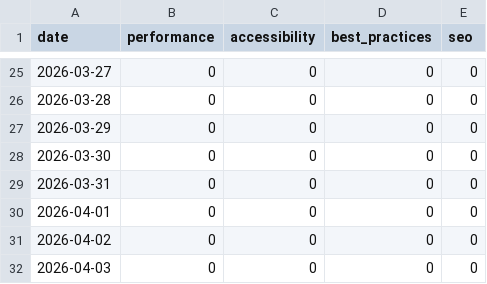
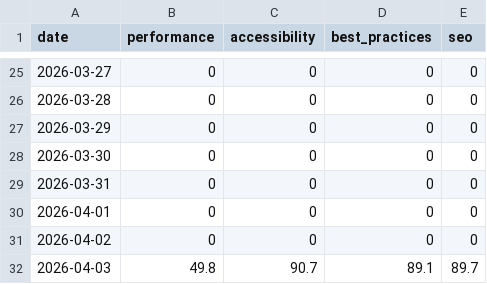
Before and after one commit to mgifford/daily-nsf, a CSV file: docs/reports/daily/2026-04-03/lighthouse-history.csv, drawn as a sheet; only a part is shown, gaps mark what is left out.

```diff
--- a/docs/reports/daily/2026-04-03/lighthouse-history.csv
+++ b/docs/reports/daily/2026-04-03/lighthouse-history.csv
@@ -31,2 +31,2 @@ date,performance,accessibility,best_practices,seo
 2026-04-02,0,0,0,0
-2026-04-03,0,0,0,0
+2026-04-03,49.8,90.7,89.1,89.7
```
Also changed, not shown: 9 other files.
